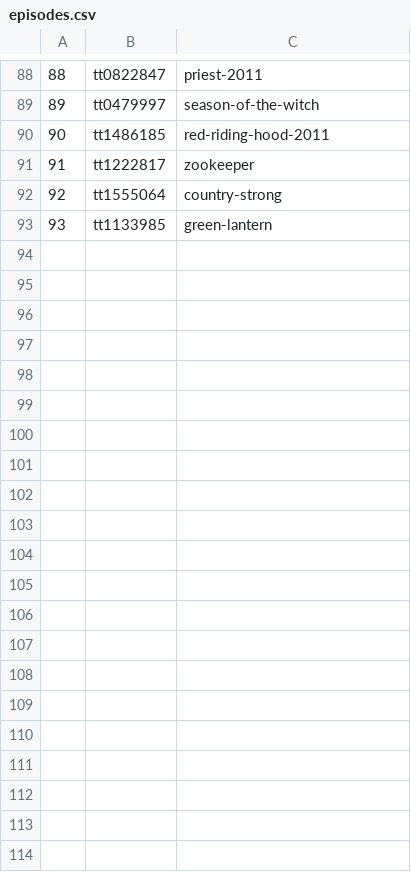
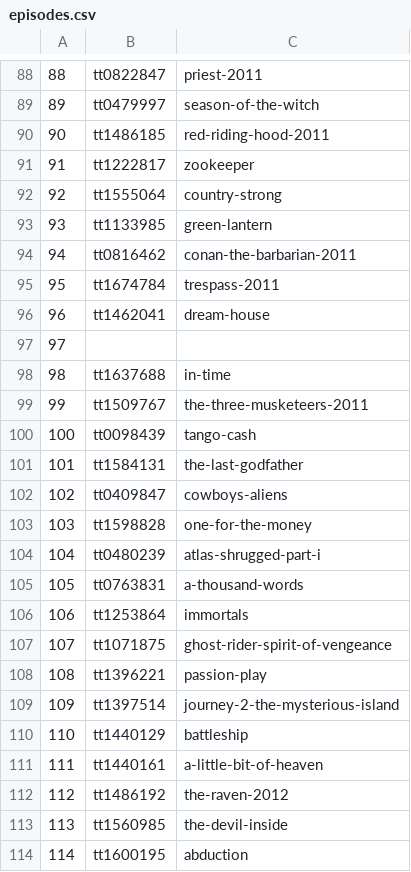
Before and after one commit to IanWhitney/flophouserecommends, a CSV file: episodes.csv, drawn as a sheet; only a part is shown, gaps mark what is left out; the diff names each change by its address in the sheet, - before the commit and + after, or states it on an @@ line.

Commit message:
episodes up to 114/343

```diff
--- a/episodes.csv
+++ b/episodes.csv
+row 94: 94 | tt0816462 | conan-the-barbarian-2011
+row 95: 95 | tt1674784 | trespass-2011
+row 96: 96 | tt1462041 | dream-house
+row 97: 97
+row 98: 98 | tt1637688 | in-time
+row 99: 99 | tt1509767 | the-three-musketeers-2011
+row 100: 100 | tt0098439 | tango-cash
+row 101: 101 | tt1584131 | the-last-godfather
+row 102: 102 | tt0409847 | cowboys-aliens
+row 103: 103 | tt1598828 | one-for-the-money
+row 104: 104 | tt0480239 | atlas-shrugged-part-i
+row 105: 105 | tt0763831 | a-thousand-words
+row 106: 106 | tt1253864 | immortals
+row 107: 107 | tt1071875 | ghost-rider-spirit-of-vengeance
+row 108: 108 | tt1396221 | passion-play
+row 109: 109 | tt1397514 | journey-2-the-mysterious-island
+row 110: 110 | tt1440129 | battleship
+row 111: 111 | tt1440161 | a-little-bit-of-heaven
+row 112: 112 | tt1486192 | the-raven-2012
+row 113: 113 | tt1560985 | the-devil-inside
+row 114: 114 | tt1600195 | abduction
```
